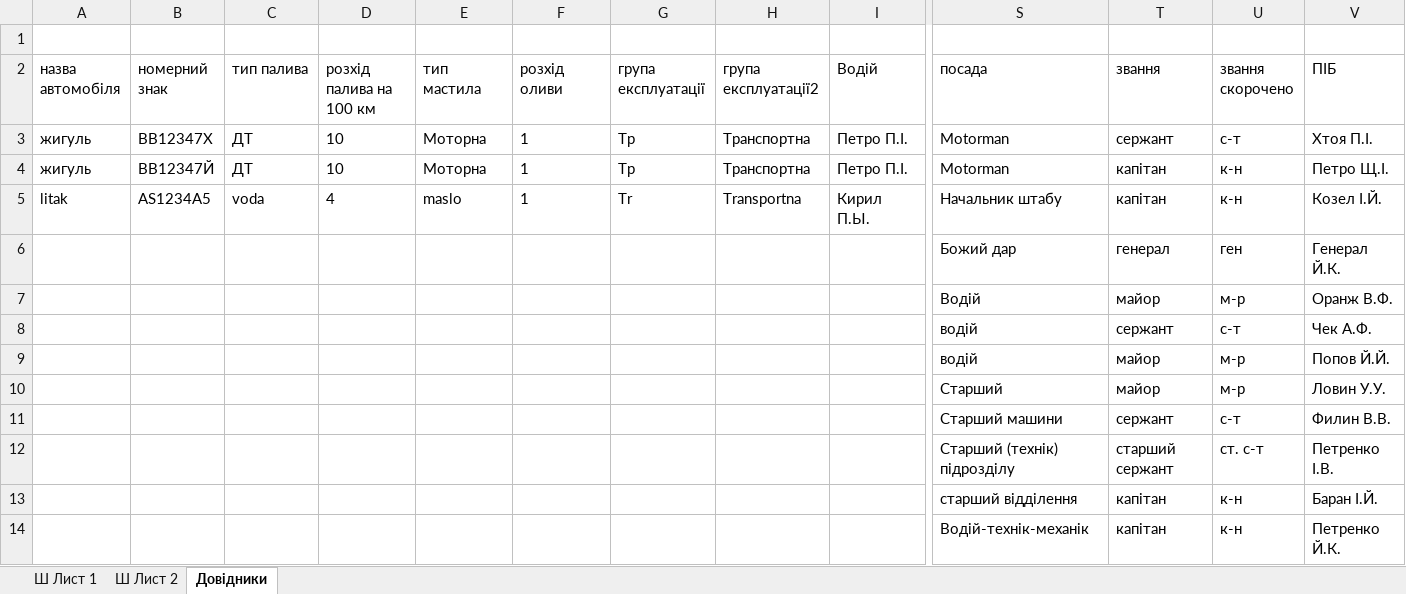
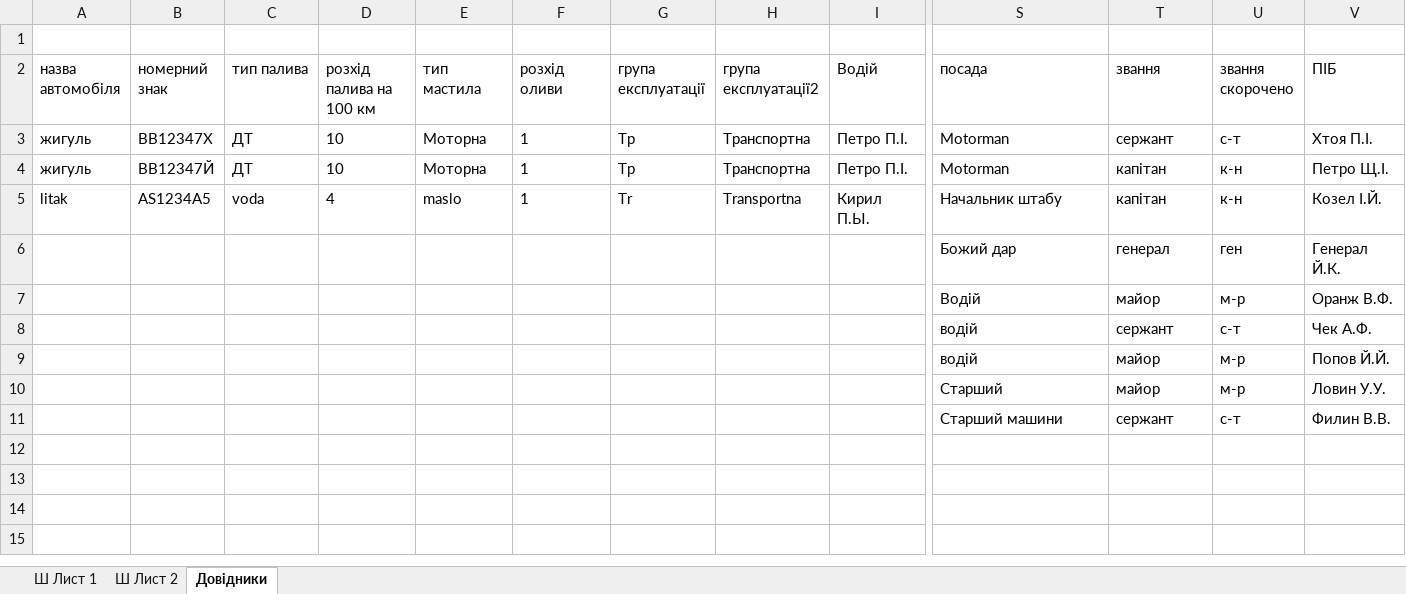
Before and after one commit to mikhail2574/project-road-map, an Excel workbook: src/backend/fileStorage/excel/roadXS.xlsx, sheet Довідники, drawn as a sheet; only a part is shown, gaps mark what is left out; values as stored, in another font and other column widths than the file's, no borders; table styles not drawn; rows hold the shown columns only; the diff names each change by its address in the sheet, - before the commit and + after, or states it on an @@ line.

```diff
--- a/src/backend/fileStorage/excel/roadXS.xlsx (sheet Довідники)
+++ b/src/backend/fileStorage/excel/roadXS.xlsx (sheet Довідники)
-row 12:  |  |  |  |  |  |  |  |  | Старший (технік) підрозділу | старший сержант | ст. с-т | Петренко І.В.
-row 13:  |  |  |  |  |  |  |  |  | старший відділення | капітан | к-н | Баран І.Й.
-row 14:  |  |  |  |  |  |  |  |  | Водій-технік-механік | капітан | к-н | Петренко Й.К.
```
Also changed, not shown: sheet Ш Лист 1, sheet Ш Лист 2, formulas that keep their value.
